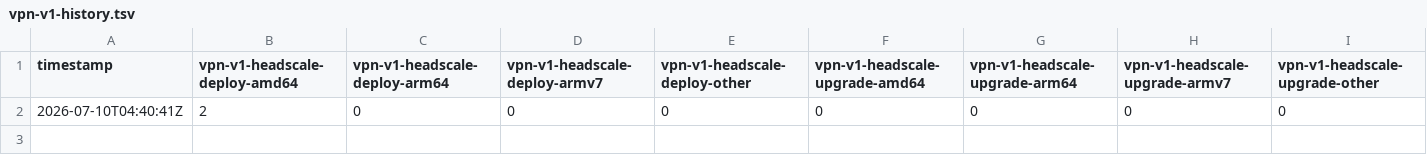
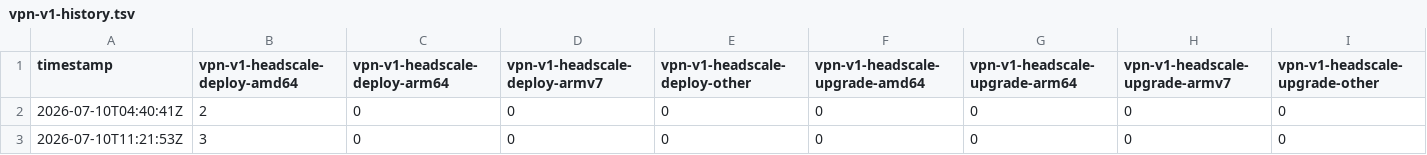
Before and after one commit to hwdsl2/vpn-extras, a TSV file: stats/vpn-v1-history.tsv, drawn as a sheet; only a part is shown; rows hold the shown columns only; the diff names each change by its address in the sheet, - before the commit and + after, or states it on an @@ line.

```diff
--- a/stats/vpn-v1-history.tsv
+++ b/stats/vpn-v1-history.tsv
+row 3: 2026-07-10T11:21:53Z | 3 | 0 | 0 | 0 | 0 | 0 | 0 | 0
```
Also changed, not shown: 2 other files.
